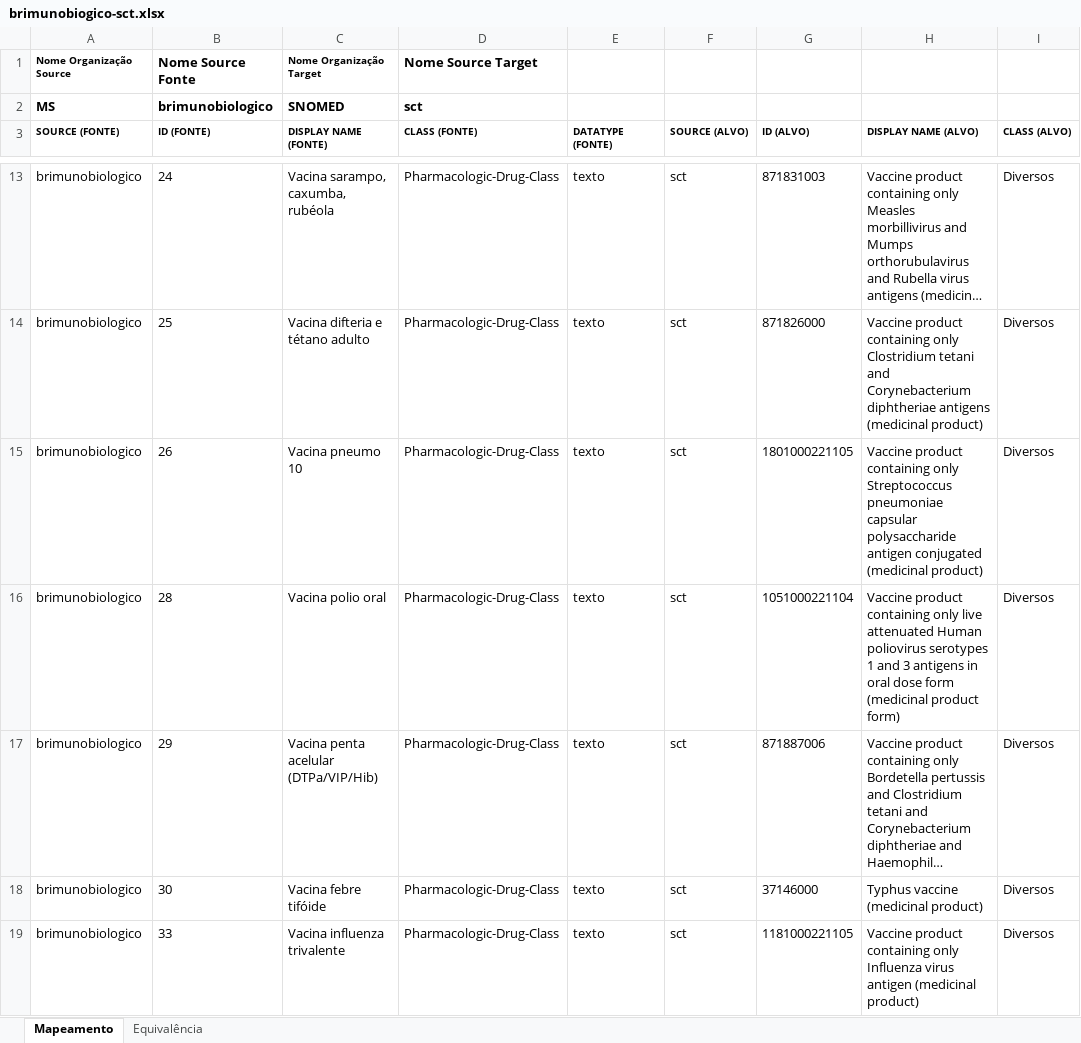
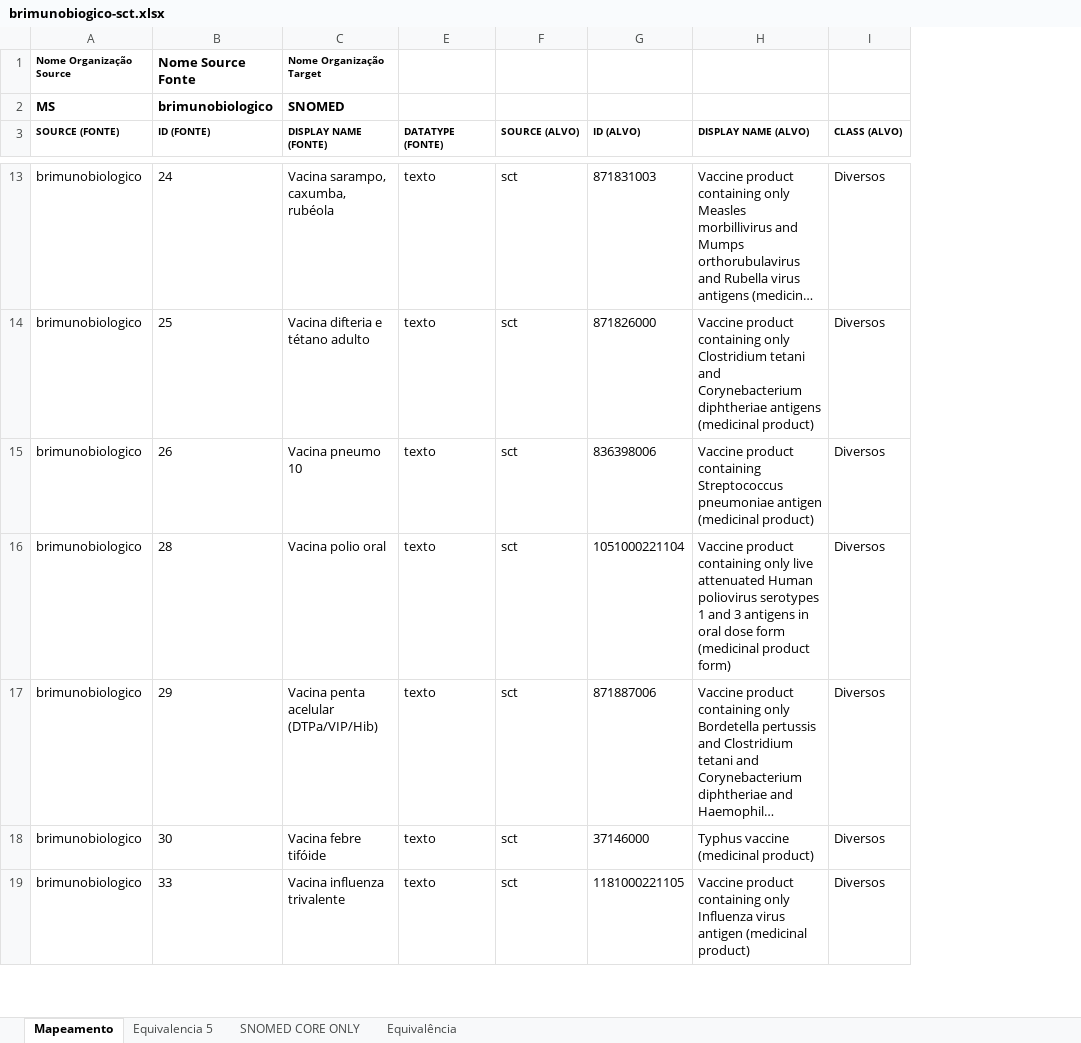
Before and after one commit to moaassis/https-git-codecommit.sa-east-1.amazonaws.com-v1-repos-ips-brasil-documentos, an Excel workbook: Entregaveis/1.RepositorioSemantico/Imunizacao/ConceptMap/brimunobiogico-sct.xlsx, sheet Mapeamento, drawn as a sheet; only a part is shown, gaps mark what is left out; long unchanged cells end in …; values as stored, in another font and other column widths than the file's, no borders; the diff covers the shown part only; the diff names each change by its address in the sheet, - before the commit and + after, or states it on an @@ line.

```diff
--- a/Entregaveis/1.RepositorioSemantico/Imunizacao/ConceptMap/brimunobiogico-sct.xlsx (sheet Mapeamento)
+++ b/Entregaveis/1.RepositorioSemantico/Imunizacao/ConceptMap/brimunobiogico-sct.xlsx (sheet Mapeamento)
+sheet tab: Equivalencia 5
+sheet tab: SNOMED CORE ONLY
@@ column D (CLASS (FONTE)) hidden, rows 1-2: Nome Source Target | sct; rows 13-19: all Pharmacologic-Drug-Class @@
-G15 (ID (ALVO)): 1801000221105
+G15 (ID (ALVO)): 836398006
-H15 (DISPLAY NAME (ALVO)): …product containing only Streptococcus pneumoniae capsular polysaccharide antigen conjugated (medicinal product)
+H15 (DISPLAY NAME (ALVO)): …product containing Streptococcus pneumoniae antigen (medicinal product)
```
Also changed, not shown: 17 edited cells and cell formats elsewhere in this sheet, sheet Equivalência, 4 other files.
